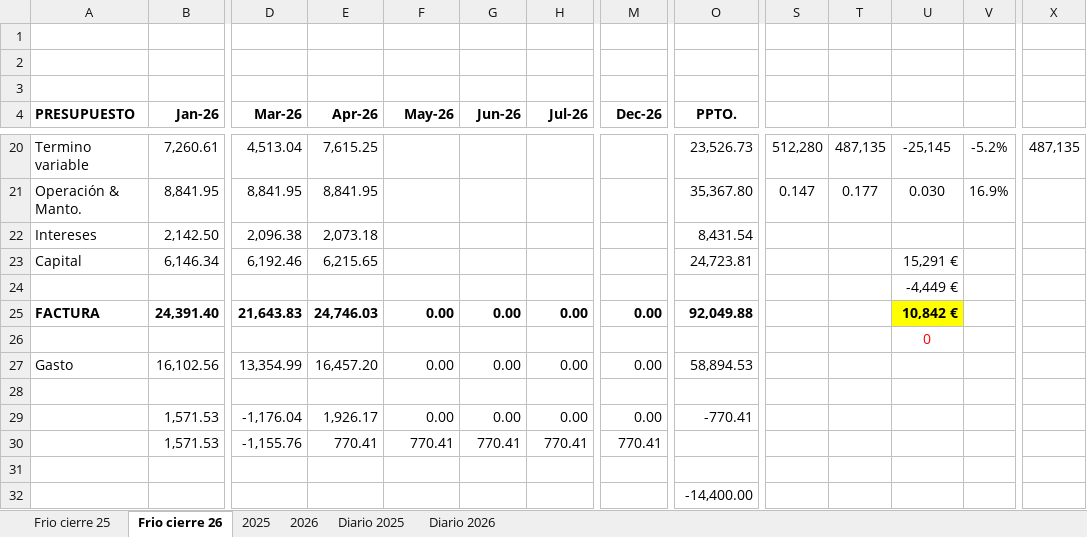
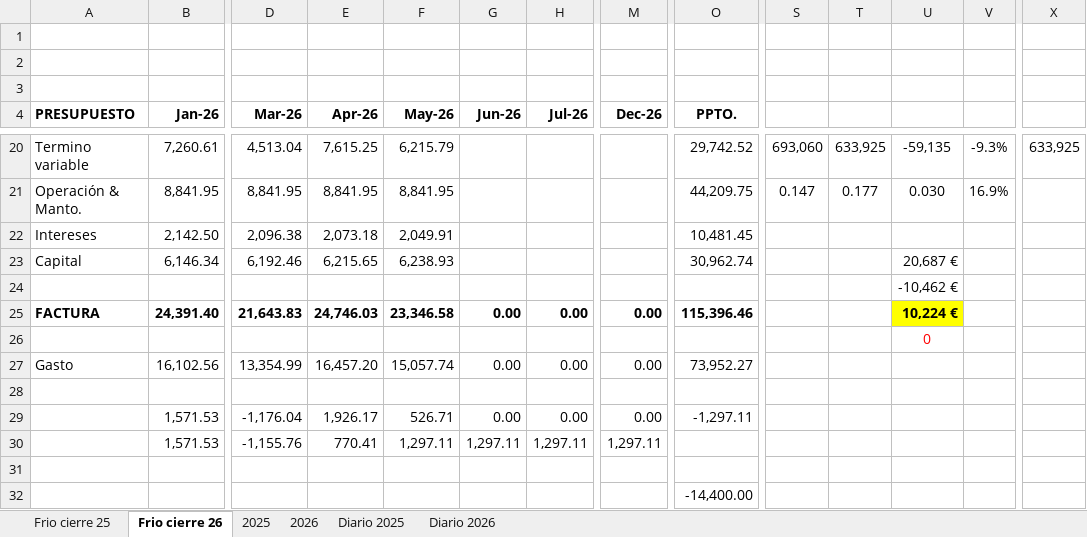
Before and after one commit to mc-2026-test/mc_dash_in_2026-fv, an Excel workbook: consumo_628.xlsx, sheet Frio cierre 26, drawn as a sheet; only a part is shown, gaps mark what is left out; values as stored, in another font and other column widths than the file's, no borders; removed rows and columns are numbered as before the commit, all else as after; rows hold the shown columns only; the diff covers the shown part only; the diff names each change by its address in the sheet, - before the commit and + after, or states it on an @@ line.

```diff
--- a/consumo_628.xlsx (sheet Frio cierre 26)
+++ b/consumo_628.xlsx (sheet Frio cierre 26)
-F20 (May-26): (empty)
+F20 (May-26): 6,215.79
-O20 (PPTO.): 23,526.73
+O20 (PPTO.): 29,742.52
-S20: 512,280
+S20: 693,060
-T20: 487,135
+T20: 633,925
-U20: -25,145
+U20: -59,135
-V20: -5.2%
+V20: -9.3%
-X20: 487,135
+X20: 633,925
-F21 (May-26): (empty)
+F21 (May-26): 8,841.95
-O21 (PPTO.): 35,367.80
+O21 (PPTO.): 44,209.75
-F22 (May-26): (empty)
+F22 (May-26): 2,049.91
-O22 (PPTO.): 8,431.54
+O22 (PPTO.): 10,481.45
-F23 (May-26): (empty)
+F23 (May-26): 6,238.93
-O23 (PPTO.): 24,723.81
+O23 (PPTO.): 30,962.74
-U23: 15,291 €
+U23: 20,687 €
-U24: -4,449 €
+U24: -10,462 €
-F25 (May-26): 0.00
+F25 (May-26): 23,346.58
-O25 (PPTO.): 92,049.88
+O25 (PPTO.): 115,396.46
-U25: 10,842 €
+U25: 10,224 €
-F27 (May-26): 0.00
+F27 (May-26): 15,057.74
-O27 (PPTO.): 58,894.53
+O27 (PPTO.): 73,952.27
-F29 (May-26): 0.00
+F29 (May-26): 526.71
-O29 (PPTO.): -770.41
+O29 (PPTO.): -1,297.11
-row 30:  | 1,571.53 | -1,155.76 | 770.41 | 770.41 | 770.41 | 770.41 | 770.41
+row 30:  | 1,571.53 | -1,155.76 | 770.41 | 1,297.11 | 1,297.11 | 1,297.11 | 1,297.11
```
Also changed, not shown: 28 edited cells elsewhere in this sheet, sheet 2026, formulas that keep their value, 1 other file.
